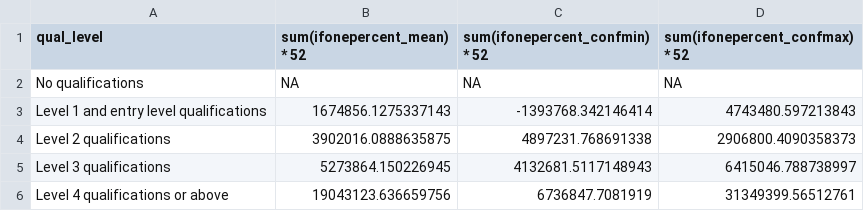
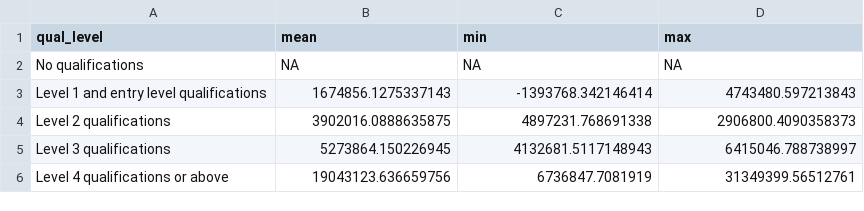
Before and after one commit to DanOlner/ukcompare, a CSV file: data/earnings_v_qualifications_ifonepercentoflowerqual_movedtohigher.csv, drawn as a sheet.

Commit message:
If one percent

```diff
--- a/data/earnings_v_qualifications_ifonepercentoflowerqual_movedtohigher.csv
+++ b/data/earnings_v_qualifications_ifonepercentoflowerqual_movedtohigher.csv
@@ -1,2 +1,2 @@
-qual_level,sum(ifonepercent_mean) * 52,sum(ifonepercent_confmin) * 52,sum(ifonepercent_confmax) * 52
+qual_level,mean,min,max
 No qualifications,NA,NA,NA
```
